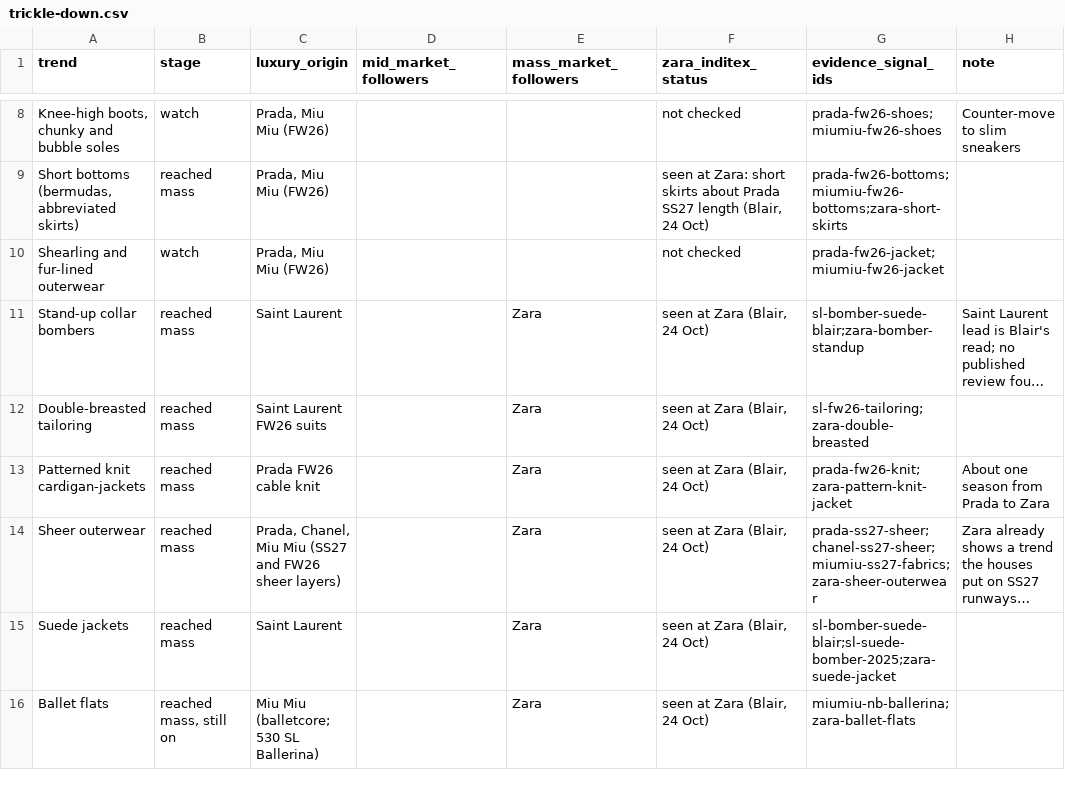
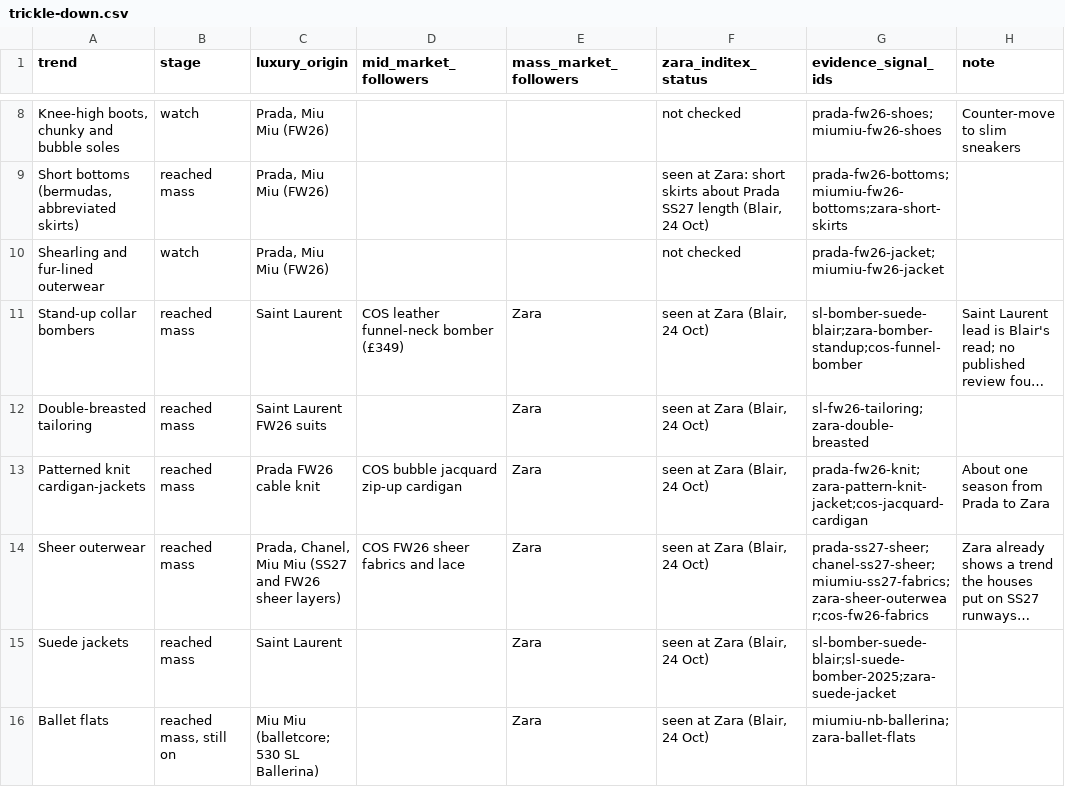
Before and after one commit to skayjay01/june-not-oct-hackathon, a CSV file: data/curation/trickle-down.csv, drawn as a sheet; only a part is shown, gaps mark what is left out; long unchanged cells end in …; the diff covers the shown part only; the diff names each change by its address in the sheet, - before the commit and + after, or states it on an @@ line.

```diff
--- a/data/curation/trickle-down.csv
+++ b/data/curation/trickle-down.csv
-D11 (mid_market_followers): (empty)
+D11 (mid_market_followers): COS leather funnel-neck bomber (£349)
-G11 (evidence_signal_ids): sl-bomber-suede-blair;zara-bomber-standup
+G11 (evidence_signal_ids): sl-bomber-suede-blair;zara-bomber-standup;cos-funnel-bomber
-D13 (mid_market_followers): (empty)
+D13 (mid_market_followers): COS bubble jacquard zip-up cardigan
-G13 (evidence_signal_ids): prada-fw26-knit;zara-pattern-knit-jacket
+G13 (evidence_signal_ids): prada-fw26-knit;zara-pattern-knit-jacket;cos-jacquard-cardigan
-D14 (mid_market_followers): (empty)
+D14 (mid_market_followers): COS FW26 sheer fabrics and lace
-G14 (evidence_signal_ids): prada-ss27-sheer;chanel-ss27-sheer;miumiu-ss27-fabrics;zara-sheer-outerwear
+G14 (evidence_signal_ids): prada-ss27-sheer;chanel-ss27-sheer;miumiu-ss27-fabrics;zara-sheer-outerwear;cos-fw26-fabrics
```
Also changed, not shown: 2 added rows and 2 edited cells elsewhere in this file, data/curation/editorial-signals.csv, data/curation/stores.csv, 4 other files.
